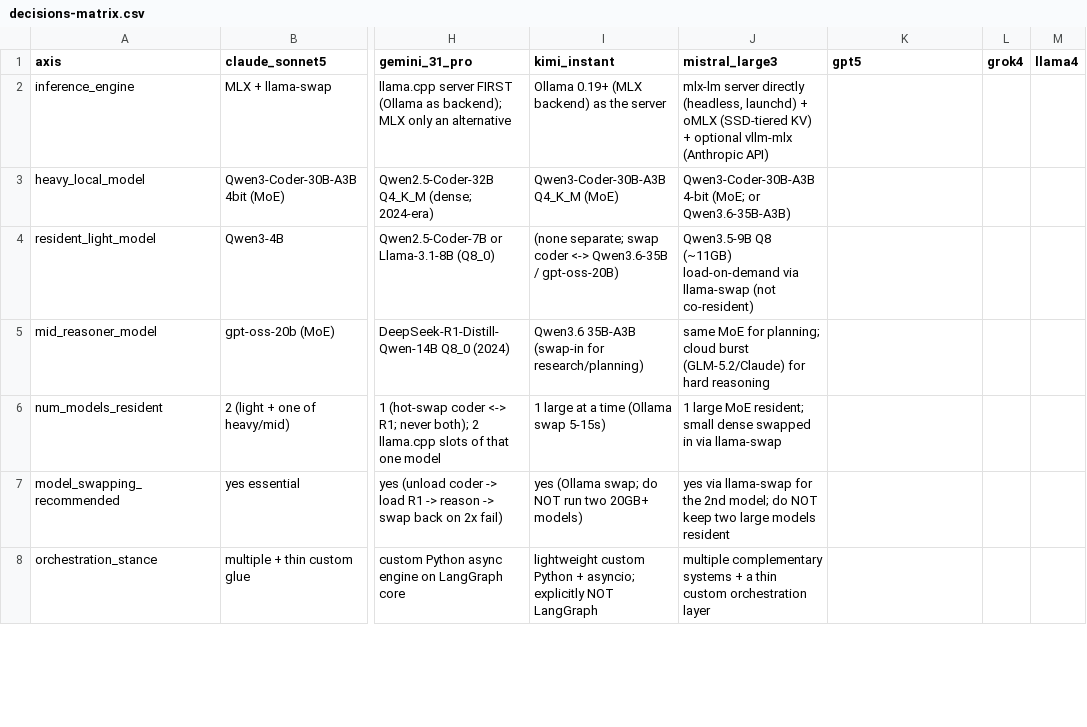
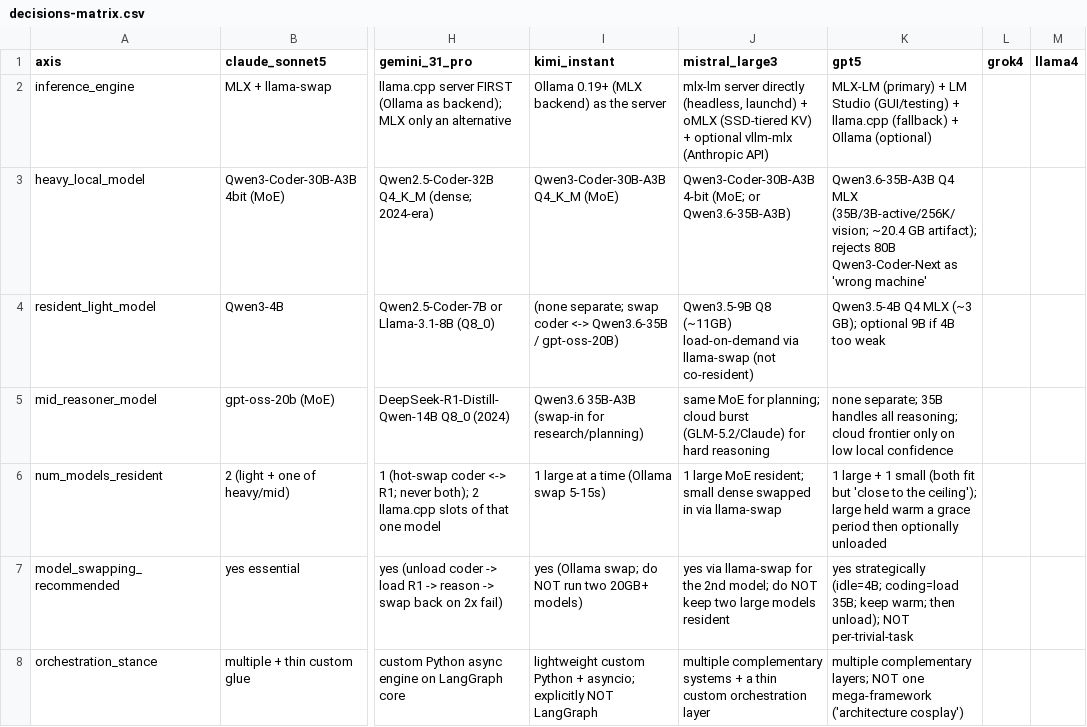
Before and after one commit to roshanaryal1/llm-architects, a CSV file: data/decisions-matrix.csv, drawn as a sheet; only a part is shown, gaps mark what is left out; the diff covers the shown part only; the diff names each change by its address in the sheet, - before the commit and + after, or states it on an @@ line.

Commit message:
data(matrix): fill gpt5 column (39 axes; 10 of 12 columns filled)

```diff
--- a/data/decisions-matrix.csv
+++ b/data/decisions-matrix.csv
-K2 (gpt5): (empty)
+K2 (gpt5): MLX-LM (primary) + LM Studio (GUI/testing) + llama.cpp (fallback) + Ollama (optional)
-K3 (gpt5): (empty)
+K3 (gpt5): Qwen3.6-35B-A3B Q4 MLX (35B/3B-active/256K/vision; ~20.4 GB artifact); rejects 80B Qwen3-Coder-Next as 'wrong machine'
-K4 (gpt5): (empty)
+K4 (gpt5): Qwen3.5-4B Q4 MLX (~3 GB); optional 9B if 4B too weak
-K5 (gpt5): (empty)
+K5 (gpt5): none separate; 35B handles all reasoning; cloud frontier only on low local confidence
-K6 (gpt5): (empty)
+K6 (gpt5): 1 large + 1 small (both fit but 'close to the ceiling'); large held warm a grace period then optionally unloaded
-K7 (gpt5): (empty)
+K7 (gpt5): yes strategically (idle=4B; coding=load 35B; keep warm; then unload); NOT per-trivial-task
-K8 (gpt5): (empty)
+K8 (gpt5): multiple complementary layers; NOT one mega-framework ('architecture cosplay')
```
Also changed, not shown: 32 edited cells elsewhere in this file.
